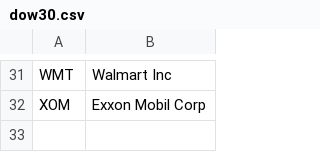
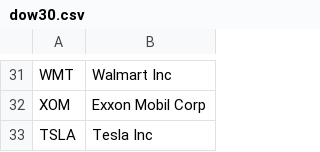
Before and after one commit to 1miguelcortes/401k, a CSV file: dow30.csv, drawn as a sheet; only a part is shown, gaps mark what is left out; the diff names each change by its address in the sheet, - before the commit and + after, or states it on an @@ line.

```diff
--- a/dow30.csv
+++ b/dow30.csv
+row 33: TSLA | Tesla Inc
```
Also changed, not shown: 1 other file.
